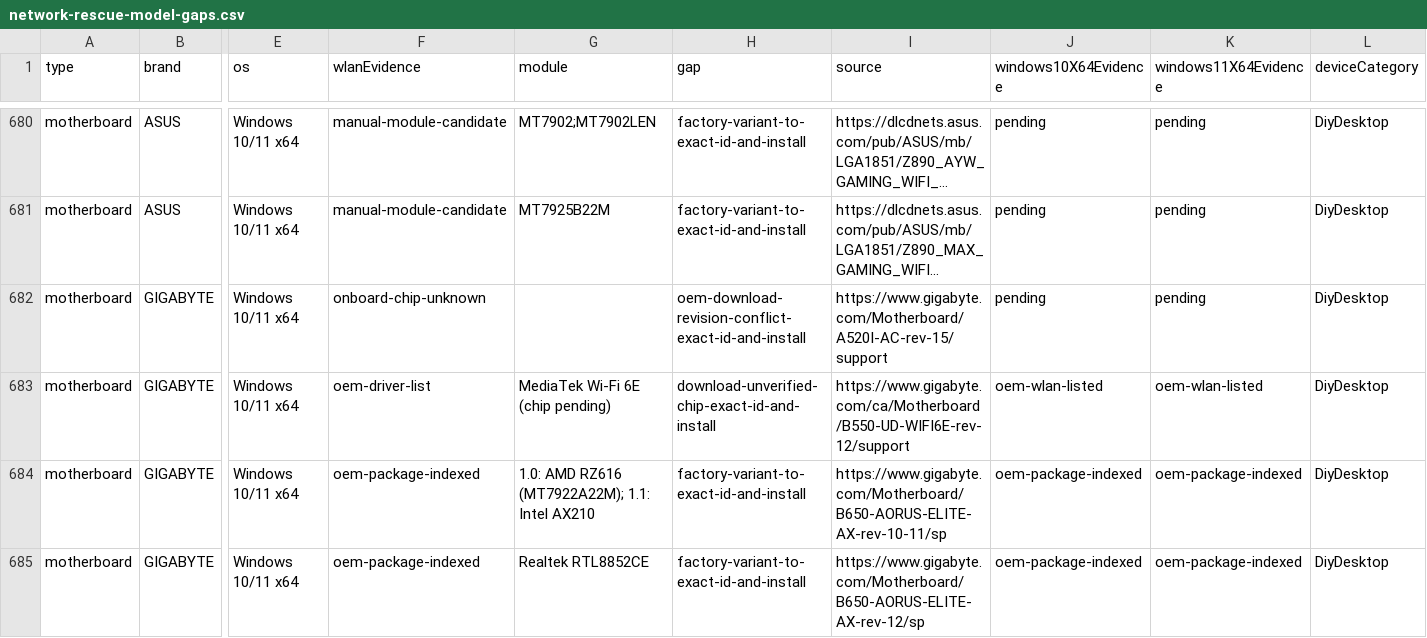
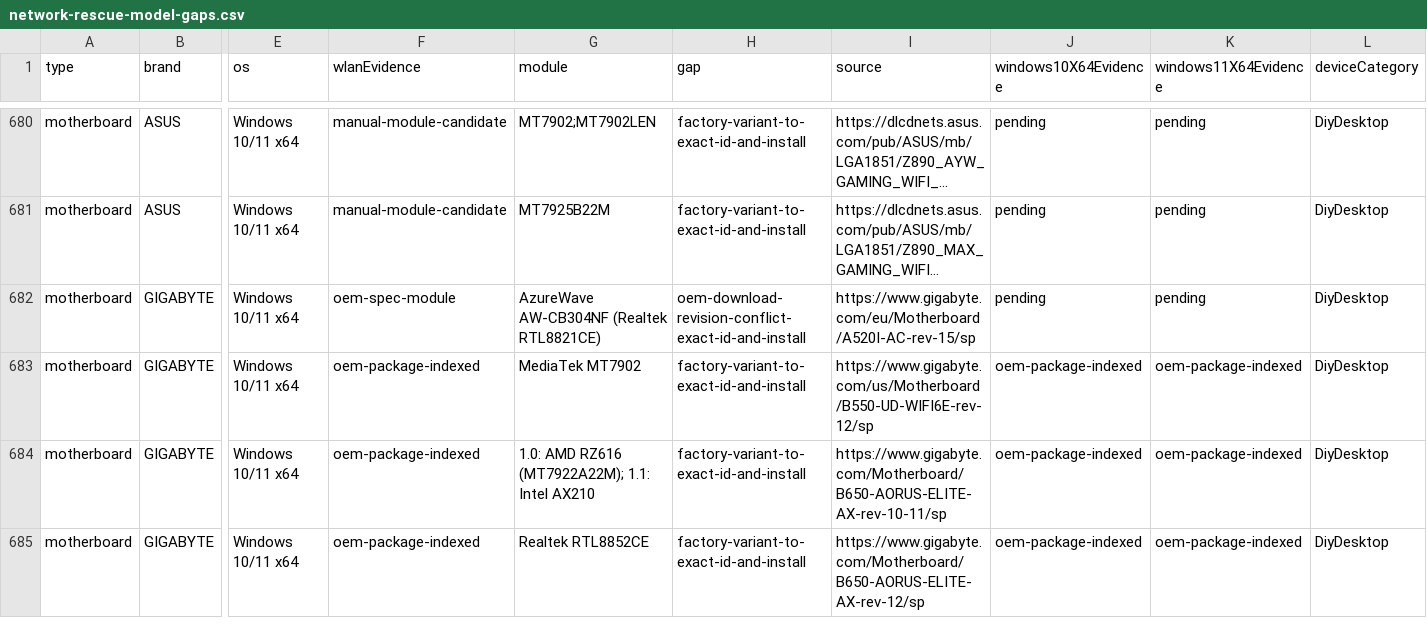
Before and after one commit to akikazu-pc/hardware-check, a CSV file: docs/network-rescue-model-gaps.csv, drawn as a sheet; only a part is shown, gaps mark what is left out; long unchanged cells end in …; the diff names each change by its address in the sheet, - before the commit and + after, or states it on an @@ line.

```diff
--- a/docs/network-rescue-model-gaps.csv
+++ b/docs/network-rescue-model-gaps.csv
-F682 (wlanEvidence): onboard-chip-unknown
+F682 (wlanEvidence): oem-spec-module
-G682 (module): (empty)
+G682 (module): AzureWave AW-CB304NF (Realtek RTL8821CE)
-I682 (source): https://www.gigabyte.com/Motherboard/A520I-AC-rev-15/support
+I682 (source): https://www.gigabyte.com/eu/Motherboard/A520I-AC-rev-15/sp
-F683 (wlanEvidence): oem-driver-list
+F683 (wlanEvidence): oem-package-indexed
-G683 (module): MediaTek Wi-Fi 6E (chip pending)
+G683 (module): MediaTek MT7902
-H683 (gap): download-unverified-chip-exact-id-and-install
+H683 (gap): factory-variant-to-exact-id-and-install
-I683 (source): https://www.gigabyte.com/ca/Motherboard/B550-UD-WIFI6E-rev-12/support
+I683 (source): https://www.gigabyte.com/us/Motherboard/B550-UD-WIFI6E-rev-12/sp
-J683 (windows10X64Evidence): oem-wlan-listed
+J683 (windows10X64Evidence): oem-package-indexed
-K683 (windows11X64Evidence): oem-wlan-listed
+K683 (windows11X64Evidence): oem-package-indexed
```
Also changed, not shown: docs/network-rescue-driver-index.csv, docs/network-rescue-motherboard-driver-matches.csv, 1 other file.
